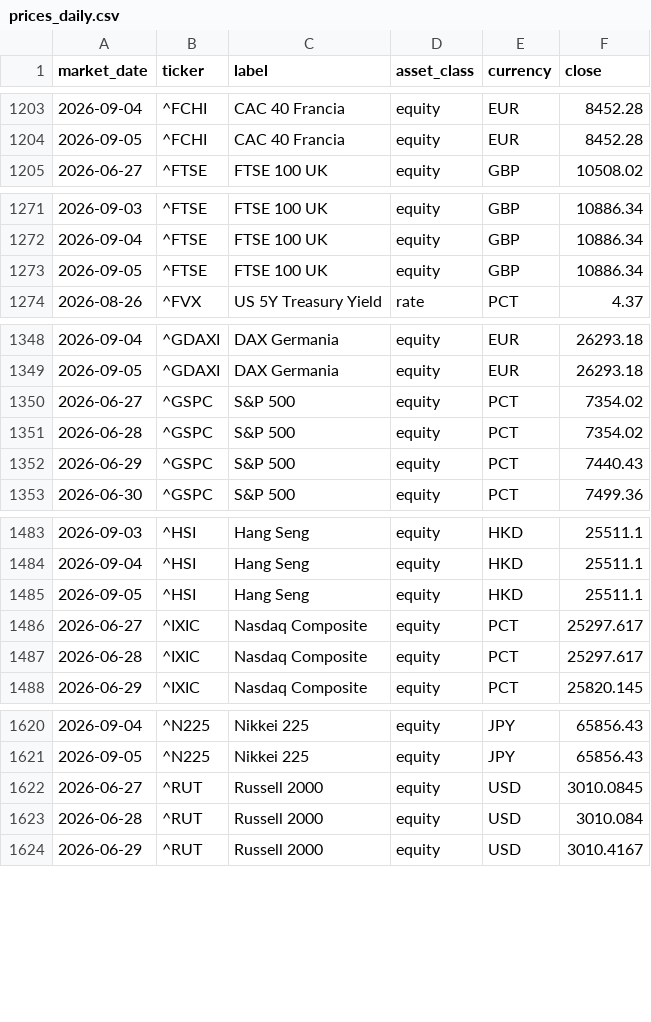
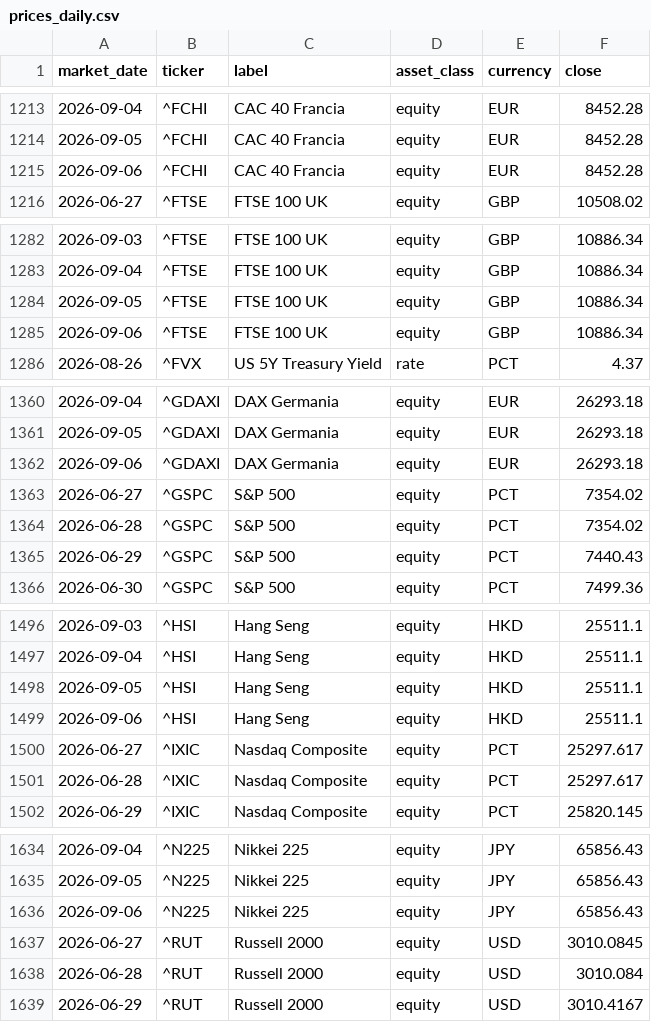
Before and after one commit to flenghij27-cb27/moneys-monitor, a CSV file: data/prices_daily.csv, drawn as a sheet; only a part is shown, gaps mark what is left out; the diff covers the shown part only.

```diff
--- a/data/prices_daily.csv
+++ b/data/prices_daily.csv
@@ -1204,2 +1214,3 @@ market_date,ticker,label,asset_class,currency,close
 2026-09-05,^FCHI,CAC 40 Francia,equity,EUR,8452.28
+2026-09-06,^FCHI,CAC 40 Francia,equity,EUR,8452.28
 2026-06-27,^FTSE,FTSE 100 UK,equity,GBP,10508.02
@@ -1273,2 +1284,3 @@ market_date,ticker,label,asset_class,currency,close
 2026-09-05,^FTSE,FTSE 100 UK,equity,GBP,10886.34
+2026-09-06,^FTSE,FTSE 100 UK,equity,GBP,10886.34
 2026-08-26,^FVX,US 5Y Treasury Yield,rate,PCT,4.37
@@ -1349,2 +1361,3 @@ market_date,ticker,label,asset_class,currency,close
 2026-09-05,^GDAXI,DAX Germania,equity,EUR,26293.18
+2026-09-06,^GDAXI,DAX Germania,equity,EUR,26293.18
 2026-06-27,^GSPC,S&P 500,equity,PCT,7354.02
@@ -1485,2 +1498,3 @@ market_date,ticker,label,asset_class,currency,close
 2026-09-05,^HSI,Hang Seng,equity,HKD,25511.1
+2026-09-06,^HSI,Hang Seng,equity,HKD,25511.1
 2026-06-27,^IXIC,Nasdaq Composite,equity,PCT,25297.617
@@ -1621,2 +1635,3 @@ market_date,ticker,label,asset_class,currency,close
 2026-09-05,^N225,Nikkei 225,equity,JPY,65856.43
+2026-09-06,^N225,Nikkei 225,equity,JPY,65856.43
 2026-06-27,^RUT,Russell 2000,equity,USD,3010.0845
```
Also changed, not shown: 12 added rows elsewhere in this file, data/prices.csv, 6 other files.
